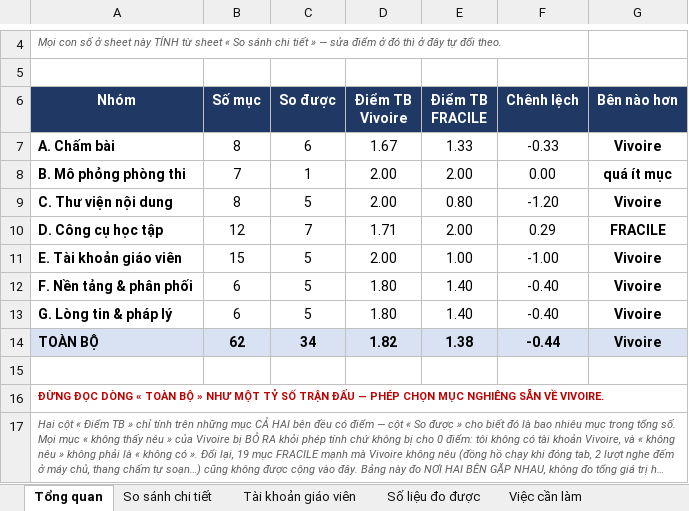
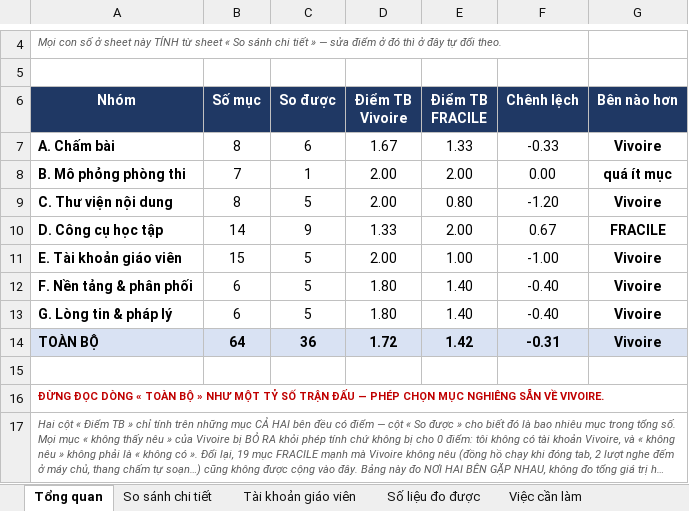
Before and after one commit to dhunff/ma-classe-de-francais, an Excel workbook: docs/so-sanh-vivoire-fracile.xlsx, sheet Tổng quan, drawn as a sheet; only a part is shown, gaps mark what is left out; long unchanged cells end in …; values as stored, in another font and other column widths than the file's, no borders; the diff names each change by its address in the sheet, - before the commit and + after, or states it on an @@ line.

```diff
--- a/docs/so-sanh-vivoire-fracile.xlsx (sheet Tổng quan)
+++ b/docs/so-sanh-vivoire-fracile.xlsx (sheet Tổng quan)
-B10 (Số mục): 12
+B10 (Số mục): 14
-C10 (So được): 7
+C10 (So được): 9
-D10 (Điểm TB Vivoire): 1.71
+D10 (Điểm TB Vivoire): 1.33
-F10 (Chênh lệch): 0.29
+F10 (Chênh lệch): 0.67
-B14 (Số mục): 62
+B14 (Số mục): 64
-C14 (So được): 34
+C14 (So được): 36
-D14 (Điểm TB Vivoire): 1.82
+D14 (Điểm TB Vivoire): 1.72
-E14 (Điểm TB FRACILE): 1.38
+E14 (Điểm TB FRACILE): 1.42
-F14 (Chênh lệch): -0.44
+F14 (Chênh lệch): -0.31
```
Also changed, not shown: sheet So sánh chi tiết, formulas that keep their value.
